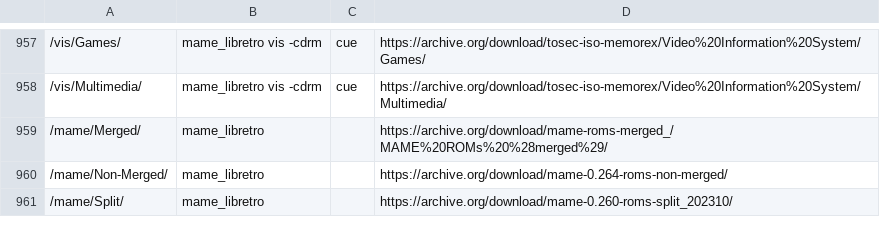
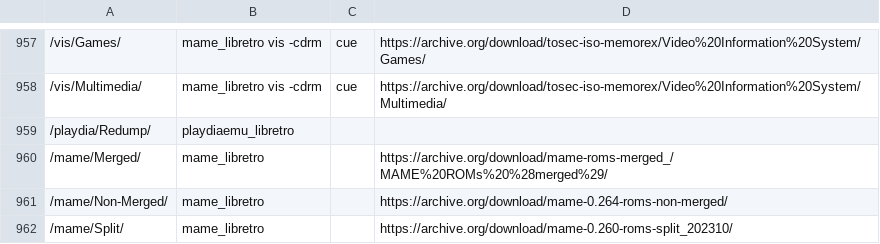
Before and after one commit to WizzardSK/wizzardsk.github.io, a TSV file: launch.tsv, drawn as a sheet; only a part is shown, gaps mark what is left out; the diff names each change by its address in the sheet, - before the commit and + after, or states it on an @@ line.

```diff
--- a/launch.tsv
+++ b/launch.tsv
+row 959: /playdia/Redump/ | playdiaemu_libretro
```
Also changed, not shown: 7 other files.
